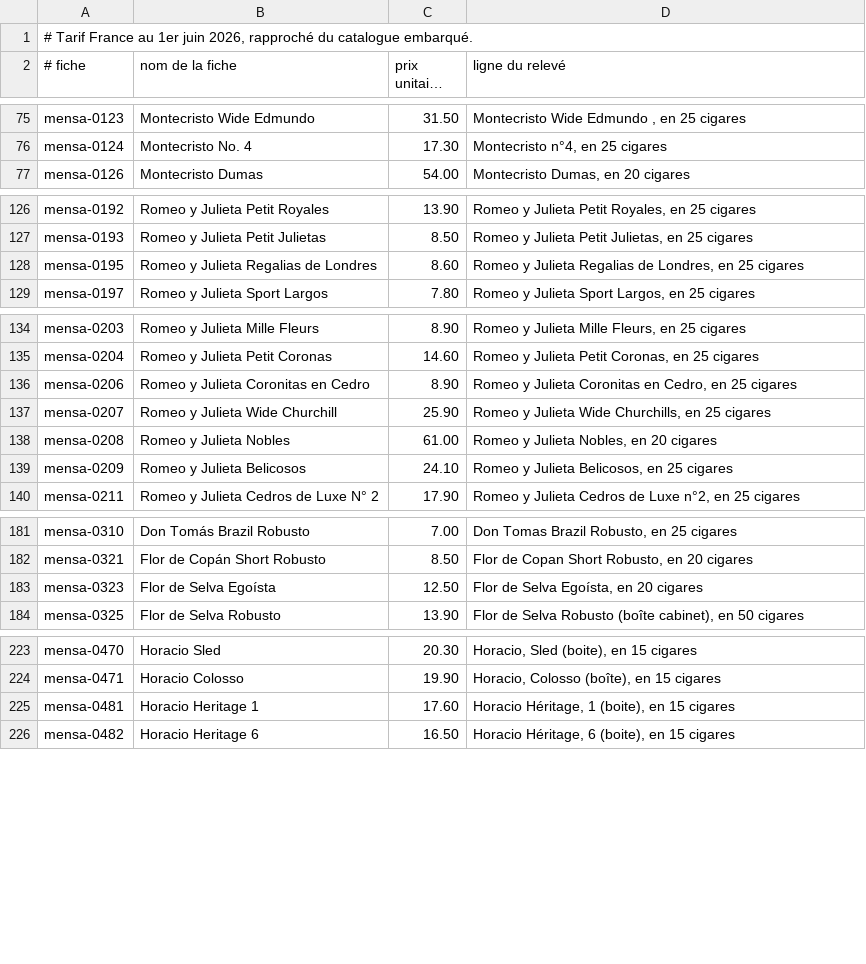
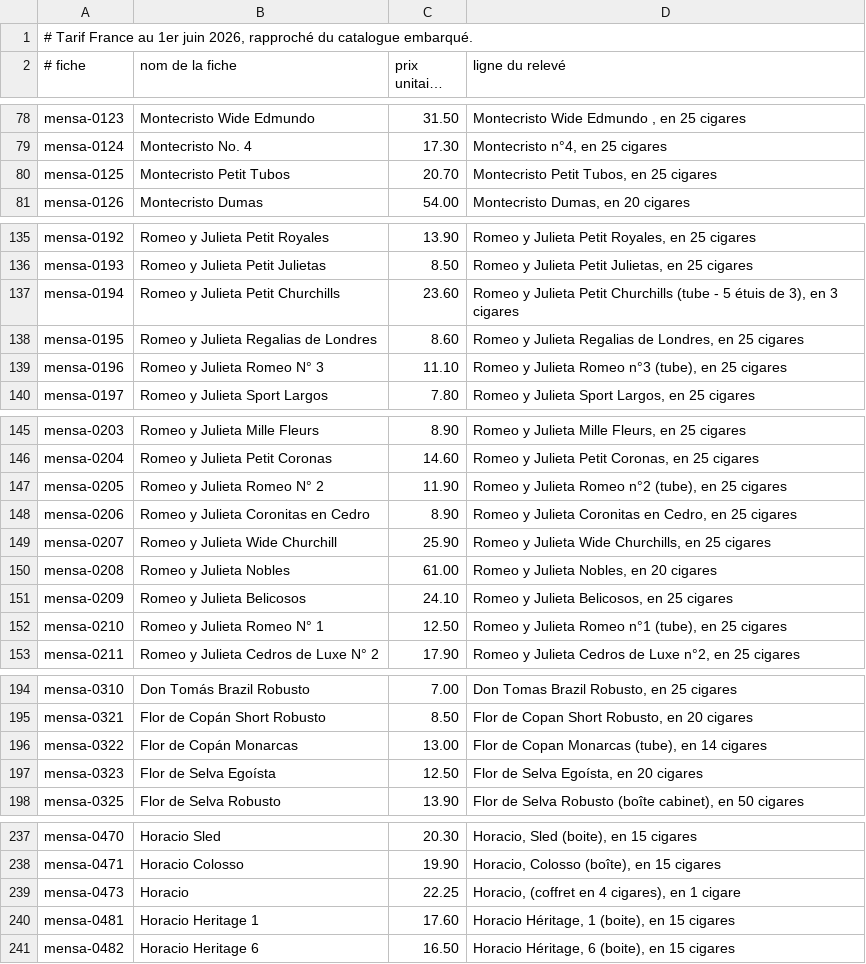
Before and after one commit to superindieboy/MENSA, a TSV file: tarif-france-appariement.tsv, drawn as a sheet; only a part is shown, gaps mark what is left out; long unchanged cells end in …; the diff covers the shown part only.

```diff
--- a/tarif-france-appariement.tsv
+++ b/tarif-france-appariement.tsv
@@ -76,2 +79,3 @@ mensa-0123	Montecristo Wide Edmundo	31.50	Montecristo Wide Edmundo , en 25 cigar
 mensa-0124	Montecristo No. 4	17.30	Montecristo n°4, en 25 cigares
+mensa-0125	Montecristo Petit Tubos	20.70	Montecristo Petit Tubos, en 25 cigares
 mensa-0126	Montecristo Dumas	54.00	Montecristo Dumas, en 20 cigares
@@ -127,3 +136,5 @@ mensa-0192	Romeo y Julieta Petit Royales	13.90	Romeo y Julieta Petit Royales, en
 mensa-0193	Romeo y Julieta Petit Julietas	8.50	Romeo y Julieta Petit Julietas, en 25 cigares
+mensa-0194	Romeo y Julieta Petit Churchills	23.60	Romeo y Julieta Petit Churchills (tube - 5 étuis de 3), en 3 cigares
 mensa-0195	Romeo y Julieta Regalias de Londres	8.60	Romeo y Julieta Regalias de Londres, en 25 cigares
+mensa-0196	Romeo y Julieta Romeo N° 3	11.10	Romeo y Julieta Romeo n°3 (tube), en 25 cigares
 mensa-0197	Romeo y Julieta Sport Largos	7.80	Romeo y Julieta Sport Largos, en 25 cigares
@@ -135,2 +146,3 @@ mensa-0203	Romeo y Julieta Mille Fleurs	8.90	Romeo y Julieta Mille Fleurs, en 25
 mensa-0204	Romeo y Julieta Petit Coronas	14.60	Romeo y Julieta Petit Coronas, en 25 cigares
+mensa-0205	Romeo y Julieta Romeo N° 2	11.90	Romeo y Julieta Romeo n°2 (tube), en 25 cigares
 mensa-0206	Romeo y Julieta Coronitas en Cedro	8.90	Romeo y Julieta Coronitas en Cedro, en 25 cigares
@@ -139,2 +151,3 @@ mensa-0208	Romeo y Julieta Nobles	61.00	Romeo y Julieta Nobles, en 20 cigares
 mensa-0209	Romeo y Julieta Belicosos	24.10	Romeo y Julieta Belicosos, en 25 cigares
+mensa-0210	Romeo y Julieta Romeo N° 1	12.50	Romeo y Julieta Romeo n°1 (tube), en 25 cigares
 mensa-0211	Romeo y Julieta Cedros de Luxe N° 2	17.90	Romeo y Julieta Cedros de Luxe n°2, en 25 cigares
@@ -182,2 +195,3 @@ mensa-0310	Don Tomás Brazil Robusto	7.00	Don Tomas Brazil Robusto, en 25 cigare
 mensa-0321	Flor de Copán Short Robusto	8.50	Flor de Copan Short Robusto, en 20 cigares
+mensa-0322	Flor de Copán Monarcas	13.00	Flor de Copan Monarcas (tube), en 14 cigares
 mensa-0323	Flor de Selva Egoísta	12.50	Flor de Selva Egoísta, en 20 cigares
@@ -224,2 +238,3 @@ mensa-0470	Horacio Sled	20.30	Horacio, Sled (boite), en 15 cigares
 mensa-0471	Horacio Colosso	19.90	Horacio, Colosso (boîte), en 15 cigares
+mensa-0473	Horacio	22.25	Horacio, (coffret en 4 cigares), en 1 cigare
 mensa-0481	Horacio Heritage 1	17.60	Horacio Héritage, 1 (boite), en 15 cigares
```
Also changed, not shown: 8 added rows elsewhere in this file, 1 other file.
